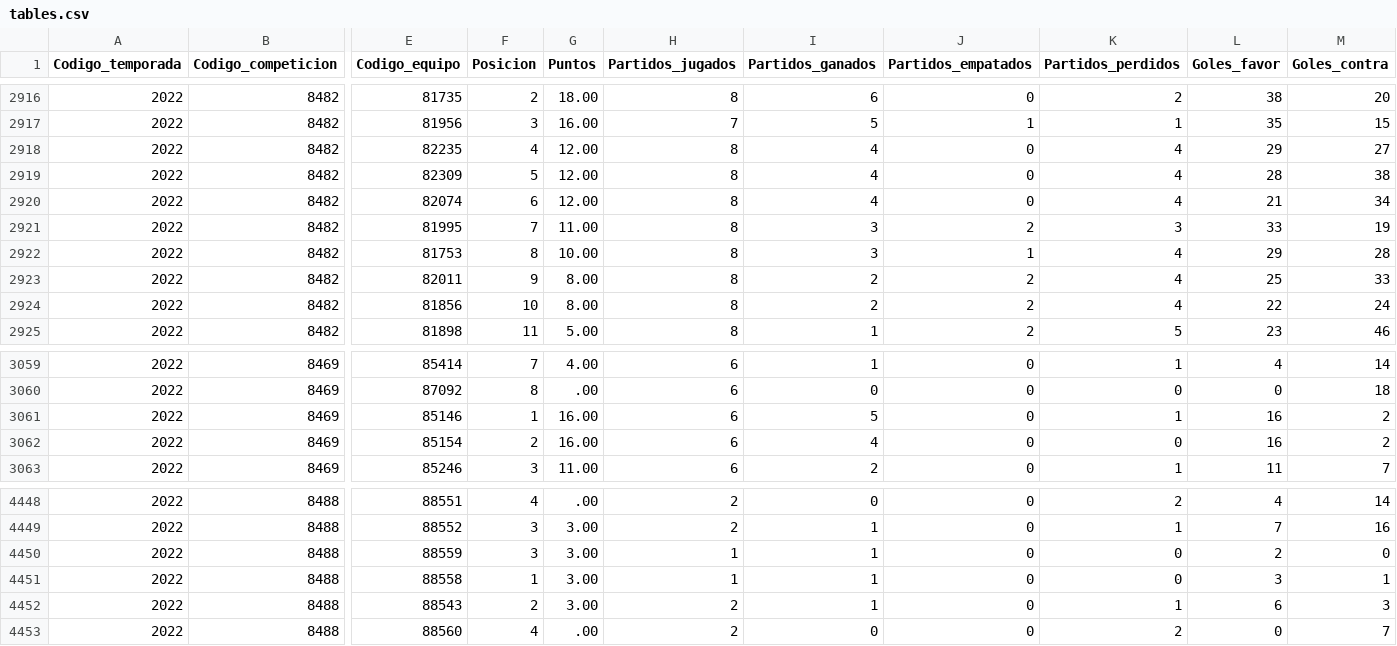
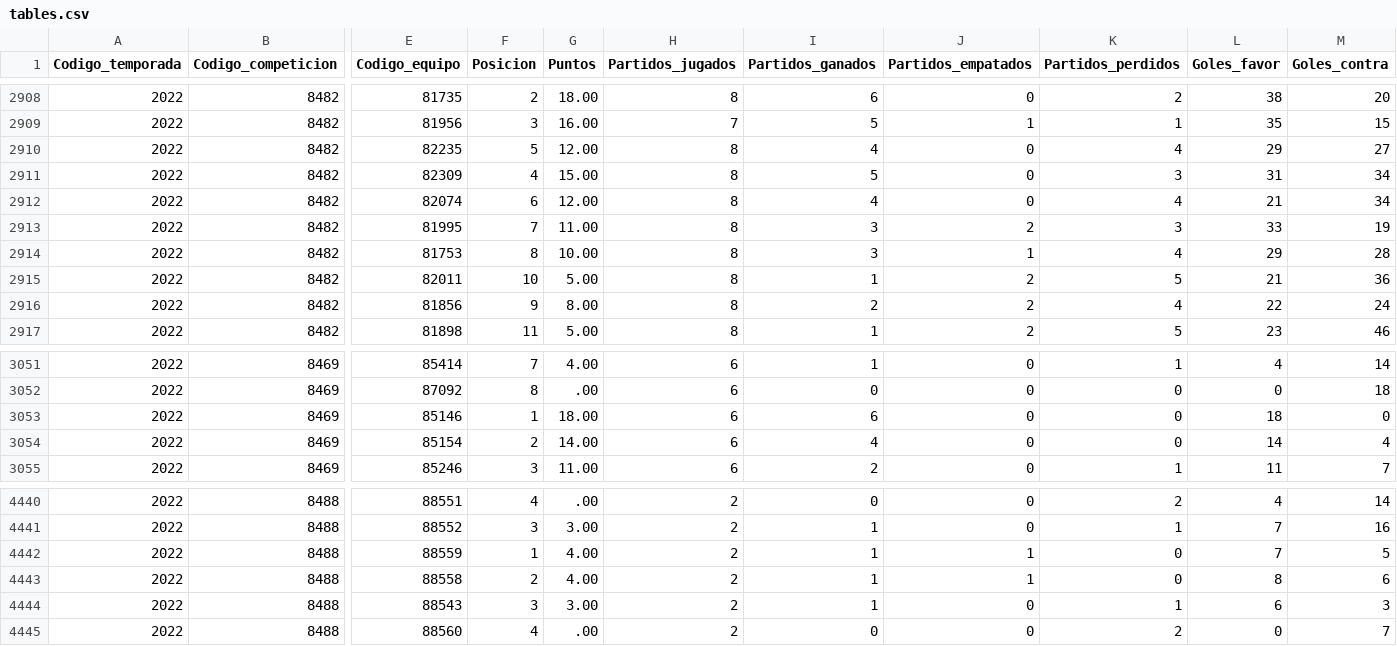
Before and after one commit to Legatus12/LaPuissance, a CSV file: dist/assets/tables.csv, drawn as a sheet; only a part is shown, gaps mark what is left out; addresses are those after the commit; the diff covers the shown part only; the diff names each change by its address in the sheet, - before the commit and + after, or states it on an @@ line.

```diff
--- a/dist/assets/tables.csv
+++ b/dist/assets/tables.csv
-F2910 (Posicion): 4
+F2910 (Posicion): 5
-F2911 (Posicion): 5
+F2911 (Posicion): 4
-G2911 (Puntos): 12.00
+G2911 (Puntos): 15.00
-I2911 (Partidos_ganados): 4
+I2911 (Partidos_ganados): 5
-K2911 (Partidos_perdidos): 4
+K2911 (Partidos_perdidos): 3
-L2911 (Goles_favor): 28
+L2911 (Goles_favor): 31
-M2911 (Goles_contra): 38
+M2911 (Goles_contra): 34
-F2915 (Posicion): 9
+F2915 (Posicion): 10
-G2915 (Puntos): 8.00
+G2915 (Puntos): 5.00
-I2915 (Partidos_ganados): 2
+I2915 (Partidos_ganados): 1
-K2915 (Partidos_perdidos): 4
+K2915 (Partidos_perdidos): 5
-L2915 (Goles_favor): 25
+L2915 (Goles_favor): 21
-M2915 (Goles_contra): 33
+M2915 (Goles_contra): 36
-F2916 (Posicion): 10
+F2916 (Posicion): 9
-G3053 (Puntos): 16.00
+G3053 (Puntos): 18.00
-I3053 (Partidos_ganados): 5
+I3053 (Partidos_ganados): 6
-K3053 (Partidos_perdidos): 1
+K3053 (Partidos_perdidos): 0
-L3053 (Goles_favor): 16
+L3053 (Goles_favor): 18
-M3053 (Goles_contra): 2
+M3053 (Goles_contra): 0
-G3054 (Puntos): 16.00
+G3054 (Puntos): 14.00
-L3054 (Goles_favor): 16
+L3054 (Goles_favor): 14
-M3054 (Goles_contra): 2
+M3054 (Goles_contra): 4
-F4442 (Posicion): 3
+F4442 (Posicion): 1
-G4442:G4443 (Puntos): 3.00
+G4442:G4443 (Puntos): 4.00
-H4442:H4443 (Partidos_jugados): 1
+H4442:H4443 (Partidos_jugados): 2
-J4442:J4443 (Partidos_empatados): 0
+J4442:J4443 (Partidos_empatados): 1
-L4442 (Goles_favor): 2
+L4442 (Goles_favor): 7
-M4442 (Goles_contra): 0
+M4442 (Goles_contra): 5
-F4443 (Posicion): 1
+F4443 (Posicion): 2
-L4443 (Goles_favor): 3
+L4443 (Goles_favor): 8
-M4443 (Goles_contra): 1
+M4443 (Goles_contra): 6
-F4444 (Posicion): 2
+F4444 (Posicion): 3
```
Also changed, not shown: 8 moved rows and 67 edited cells elsewhere in this file, 12 other files.
